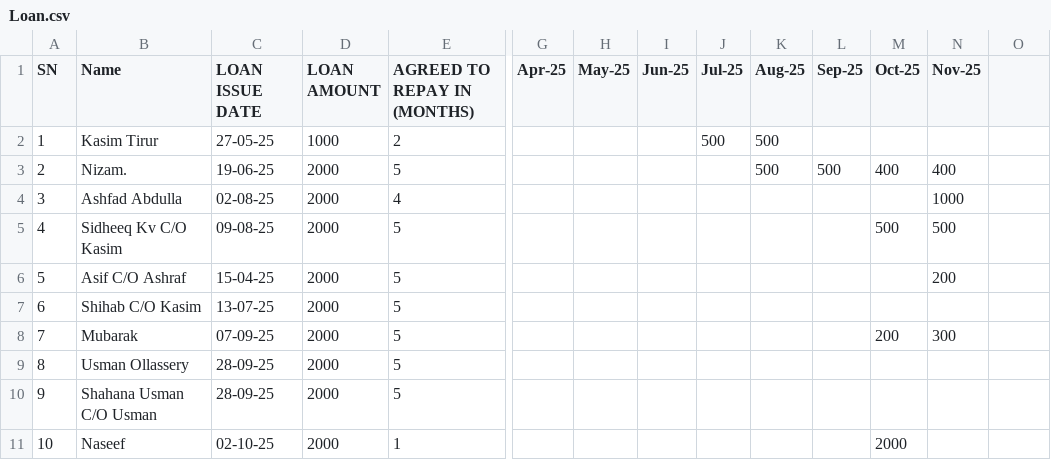
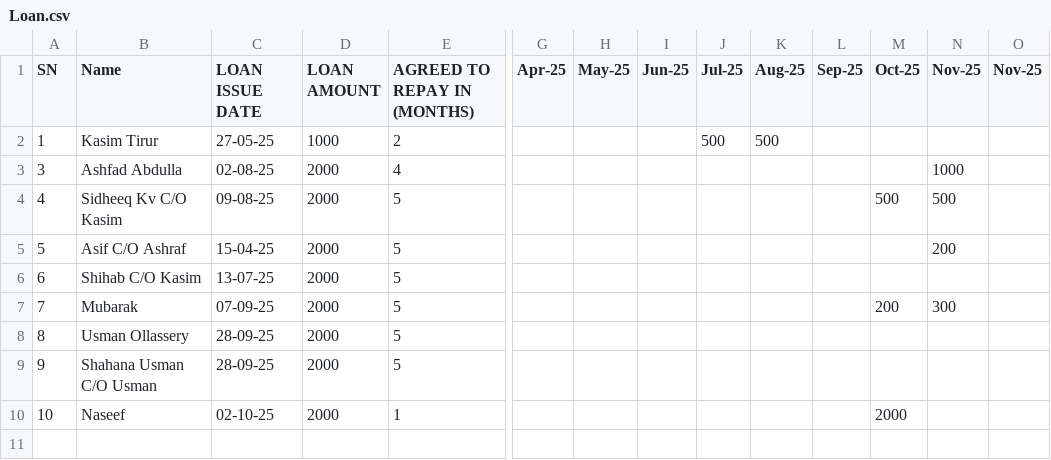
Before and after one commit to inventory-choco/avadhi-nidhi-loan, a CSV file: Loan.csv, drawn as a sheet; only a part is shown, gaps mark what is left out; rows hold the shown columns only; the diff names each change by its address in the sheet, - before the commit and + after, or states it on an @@ line.

```diff
--- a/Loan.csv
+++ b/Loan.csv
-O1: (empty)
+O1: Nov-25
-row 3: 2 | Nizam. | 19-06-25 | 2000 | 5 |  |  |  |  | 500 | 500 | 400 | 400
```
Also changed, not shown: payments.csv.
